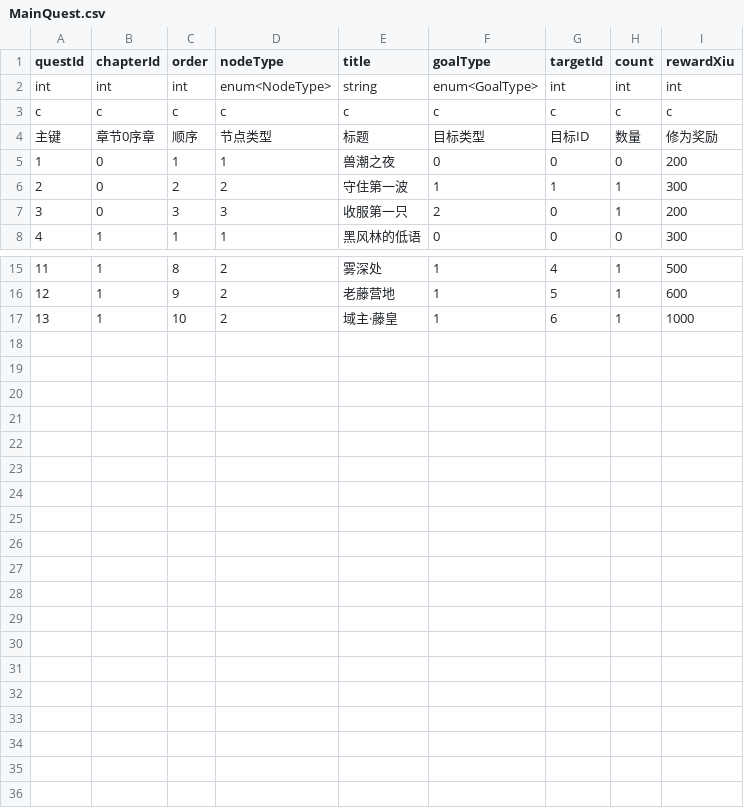
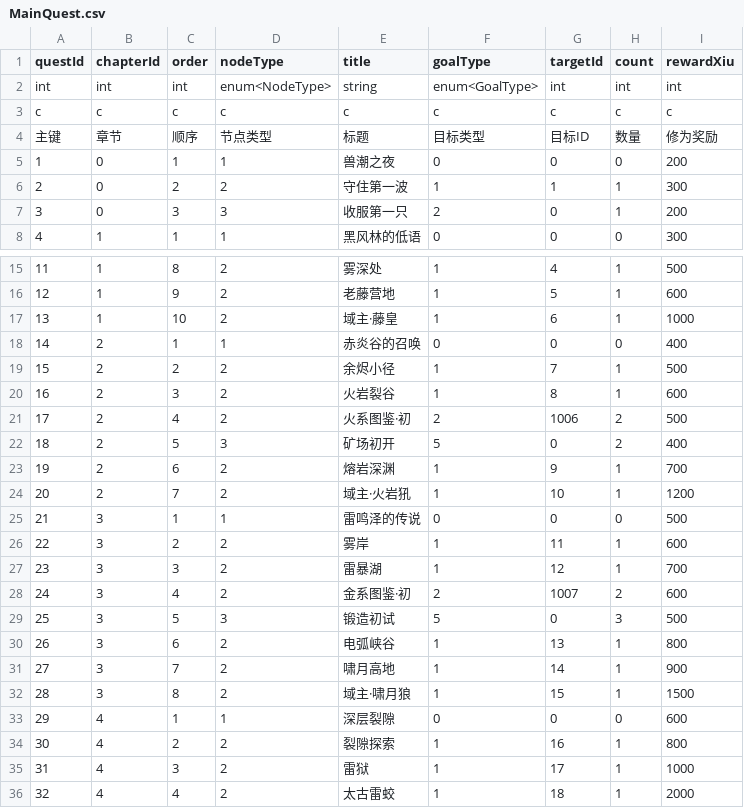
Before and after one commit to ligoudan95/fangzhi, a CSV file: tables/MainQuest.csv, drawn as a sheet; only a part is shown, gaps mark what is left out.

Commit message:
P3: 内容扩量——EnemyGroup 扩至18组/StageConfig 扩至3域18关/MainQuest 扩至4章32节点 (docs/01 §18; docs/22)

```diff
--- a/tables/MainQuest.csv
+++ b/tables/MainQuest.csv
@@ -3,3 +3,3 @@ int,int,int,enum<NodeType>,string,enum<GoalType>,int,int,int
 c,c,c,c,c,c,c,c,c
-主键,章节0序章,顺序,节点类型,标题,目标类型,目标ID,数量,修为奖励
+主键,章节,顺序,节点类型,标题,目标类型,目标ID,数量,修为奖励
 1,0,1,1,兽潮之夜,0,0,0,200
@@ -17 +17,20 @@ c,c,c,c,c,c,c,c,c
 13,1,10,2,域主·藤皇,1,6,1,1000
+14,2,1,1,赤炎谷的召唤,0,0,0,400
+15,2,2,2,余烬小径,1,7,1,500
+16,2,3,2,火岩裂谷,1,8,1,600
+17,2,4,2,火系图鉴·初,2,1006,2,500
+18,2,5,3,矿场初开,5,0,2,400
+19,2,6,2,熔岩深渊,1,9,1,700
+20,2,7,2,域主·火岩犼,1,10,1,1200
+21,3,1,1,雷鸣泽的传说,0,0,0,500
+22,3,2,2,雾岸,1,11,1,600
+23,3,3,2,雷暴湖,1,12,1,700
+24,3,4,2,金系图鉴·初,2,1007,2,600
+25,3,5,3,锻造初试,5,0,3,500
+26,3,6,2,电弧峡谷,1,13,1,800
+27,3,7,2,啸月高地,1,14,1,900
+28,3,8,2,域主·啸月狼,1,15,1,1500
+29,4,1,1,深层裂隙,0,0,0,600
+30,4,2,2,裂隙探索,1,16,1,800
+31,4,3,2,雷狱,1,17,1,1000
+32,4,4,2,太古雷蛟,1,18,1,2000
```
Also changed, not shown: tables/EnemyGroup.csv, tables/StageConfig.csv, 6 other files.
